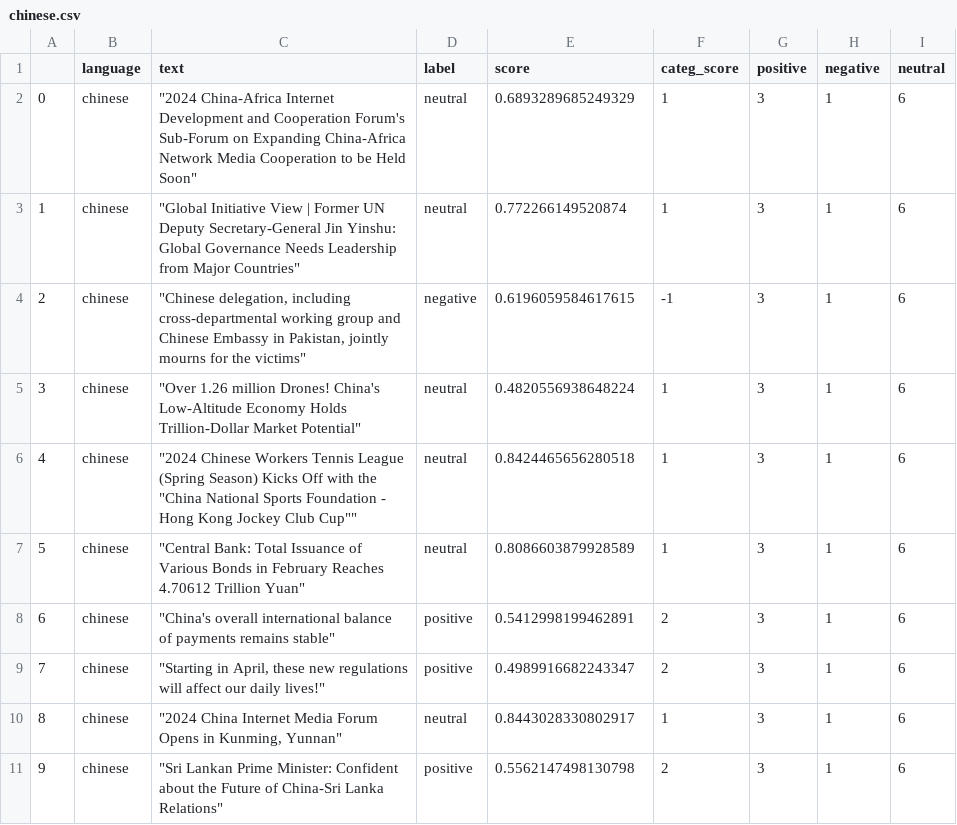
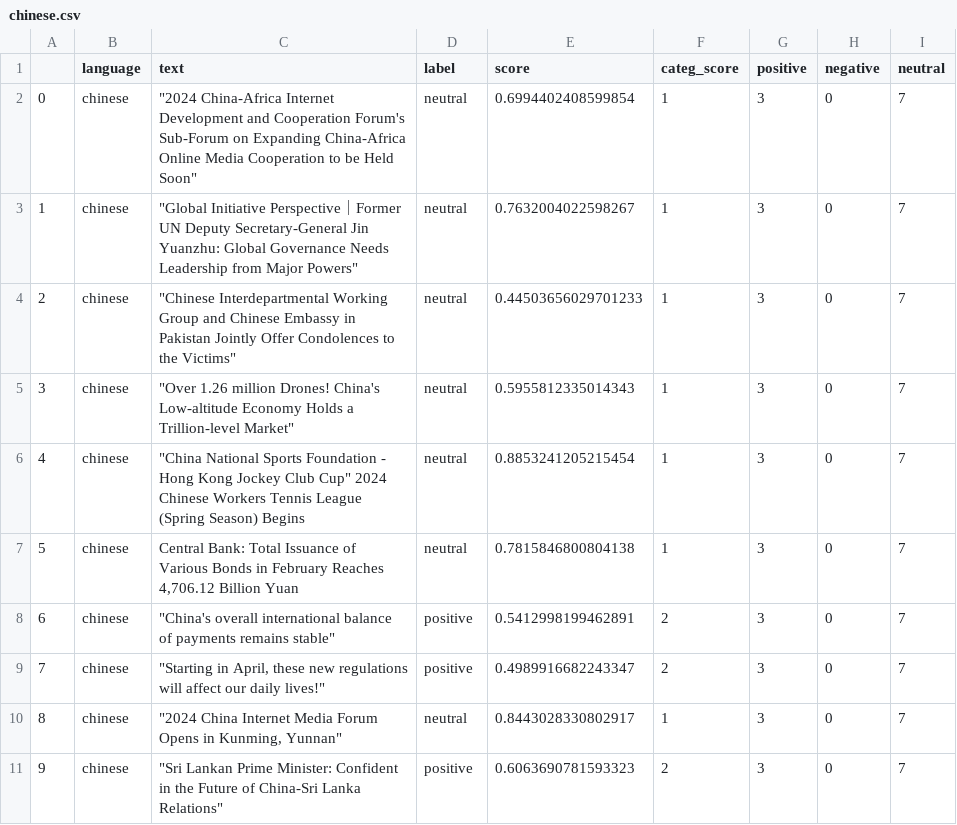
Before and after one commit to mfhan/translatenews, a CSV file: chinese.csv, drawn as a sheet.

```diff
--- a/chinese.csv
+++ b/chinese.csv
@@ -1,11 +1,11 @@
 ,language,text,label,score,categ_score,positive,negative,neutral
-0,chinese,"""2024 China-Africa Internet Development and Cooperation Forum's Sub-Forum on Expanding China-Africa Network Media Cooperation to be Held Soon""",neutral,0.6893289685249329,1,3,1,6
-1,chinese,"""Global Initiative View | Former UN Deputy Secretary-General Jin Yinshu: Global Governance Needs Leadership from Major Countries""",neutral,0.772266149520874,1,3,1,6
-2,chinese,"""Chinese delegation, including cross-departmental working group and Chinese Embassy in Pakistan, jointly mourns for the victims""",negative,0.6196059584617615,-1,3,1,6
-3,chinese,"""Over 1.26 million Drones! China's Low-Altitude Economy Holds Trillion-Dollar Market Potential""",neutral,0.4820556938648224,1,3,1,6
-4,chinese,"""2024 Chinese Workers Tennis League (Spring Season) Kicks Off with the ""China National Sports Foundation - Hong Kong Jockey Club Cup""""",neutral,0.8424465656280518,1,3,1,6
-5,chinese,"""Central Bank: Total Issuance of Various Bonds in February Reaches 4.70612 Trillion Yuan""",neutral,0.8086603879928589,1,3,1,6
-6,chinese,"""China's overall international balance of payments remains stable""",positive,0.5412998199462891,2,3,1,6
-7,chinese,"""Starting in April, these new regulations will affect our daily lives!""",positive,0.4989916682243347,2,3,1,6
-8,chinese,"""2024 China Internet Media Forum Opens in Kunming, Yunnan""",neutral,0.8443028330802917,1,3,1,6
-9,chinese,"""Sri Lankan Prime Minister: Confident about the Future of China-Sri Lanka Relations""",positive,0.5562147498130798,2,3,1,6
+0,chinese,"""2024 China-Africa Internet Development and Cooperation Forum's Sub-Forum on Expanding China-Africa Online Media Cooperation to be Held Soon""",neutral,0.6994402408599854,1,3,0,7
+1,chinese,"""Global Initiative Perspective｜Former UN Deputy Secretary-General Jin Yuanzhu: Global Governance Needs Leadership from Major Powers""",neutral,0.7632004022598267,1,3,0,7
+2,chinese,"""Chinese Interdepartmental Working Group and Chinese Embassy in Pakistan Jointly Offer Condolences to the Victims""",neutral,0.44503656029701233,1,3,0,7
+3,chinese,"""Over 1.26 million Drones! China's Low-altitude Economy Holds a Trillion-level Market""",neutral,0.5955812335014343,1,3,0,7
+4,chinese,"""China National Sports Foundation - Hong Kong Jockey Club Cup"" 2024 Chinese Workers Tennis League (Spring Season) Begins",neutral,0.8853241205215454,1,3,0,7
+5,chinese,"Central Bank: Total Issuance of Various Bonds in February Reaches 4,706.12 Billion Yuan",neutral,0.7815846800804138,1,3,0,7
+6,chinese,"""China's overall international balance of payments remains stable""",positive,0.5412998199462891,2,3,0,7
+7,chinese,"""Starting in April, these new regulations will affect our daily lives!""",positive,0.4989916682243347,2,3,0,7
+8,chinese,"""2024 China Internet Media Forum Opens in Kunming, Yunnan""",neutral,0.8443028330802917,1,3,0,7
+9,chinese,"""Sri Lankan Prime Minister: Confident in the Future of China-Sri Lanka Relations""",positive,0.6063690781593323,2,3,0,7
```
